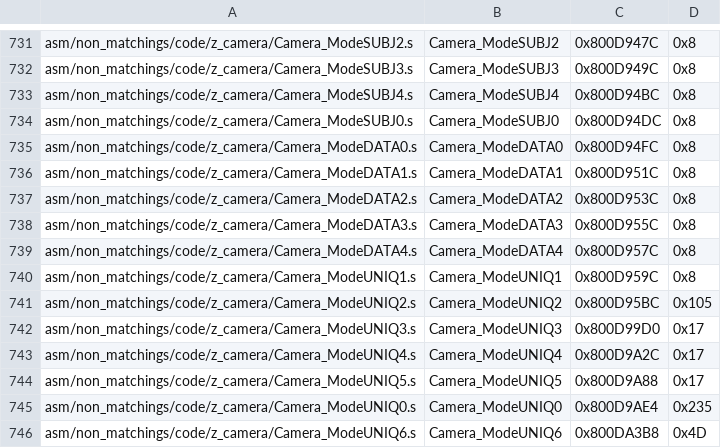
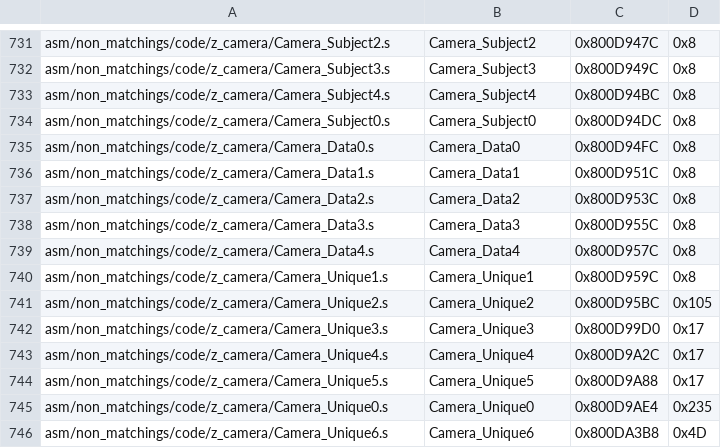
Before and after one commit to swunderly/2ship2harkinian-Android, a CSV file: tools/sizes/code_functions.csv, drawn as a sheet; only a part is shown, gaps mark what is left out; the diff covers the shown part only; the diff names each change by its address in the sheet, - before the commit and + after, or states it on an @@ line.

Commit message:
Import Camera Data (#1097)
* import camera data

* cleanup

* easier-to-read cam-hud-visibility

* PR Suggestions

* fix camflag macros

* fix bss

* camera data summary

* small cleanup

* cleanup camera data

* cam data mode enums

```diff
--- a/tools/sizes/code_functions.csv
+++ b/tools/sizes/code_functions.csv
-A731: asm/non_matchings/code/z_camera/Camera_ModeSUBJ2.s
+A731: asm/non_matchings/code/z_camera/Camera_Subject2.s
-B731: Camera_ModeSUBJ2
+B731: Camera_Subject2
-A732: asm/non_matchings/code/z_camera/Camera_ModeSUBJ3.s
+A732: asm/non_matchings/code/z_camera/Camera_Subject3.s
-B732: Camera_ModeSUBJ3
+B732: Camera_Subject3
-A733: asm/non_matchings/code/z_camera/Camera_ModeSUBJ4.s
+A733: asm/non_matchings/code/z_camera/Camera_Subject4.s
-B733: Camera_ModeSUBJ4
+B733: Camera_Subject4
-A734: asm/non_matchings/code/z_camera/Camera_ModeSUBJ0.s
+A734: asm/non_matchings/code/z_camera/Camera_Subject0.s
-B734: Camera_ModeSUBJ0
+B734: Camera_Subject0
-A735: asm/non_matchings/code/z_camera/Camera_ModeDATA0.s
+A735: asm/non_matchings/code/z_camera/Camera_Data0.s
-B735: Camera_ModeDATA0
+B735: Camera_Data0
-A736: asm/non_matchings/code/z_camera/Camera_ModeDATA1.s
+A736: asm/non_matchings/code/z_camera/Camera_Data1.s
-B736: Camera_ModeDATA1
+B736: Camera_Data1
-A737: asm/non_matchings/code/z_camera/Camera_ModeDATA2.s
+A737: asm/non_matchings/code/z_camera/Camera_Data2.s
-B737: Camera_ModeDATA2
+B737: Camera_Data2
-A738: asm/non_matchings/code/z_camera/Camera_ModeDATA3.s
+A738: asm/non_matchings/code/z_camera/Camera_Data3.s
-B738: Camera_ModeDATA3
+B738: Camera_Data3
-A739: asm/non_matchings/code/z_camera/Camera_ModeDATA4.s
+A739: asm/non_matchings/code/z_camera/Camera_Data4.s
-B739: Camera_ModeDATA4
+B739: Camera_Data4
-A740: asm/non_matchings/code/z_camera/Camera_ModeUNIQ1.s
+A740: asm/non_matchings/code/z_camera/Camera_Unique1.s
-B740: Camera_ModeUNIQ1
+B740: Camera_Unique1
-A741: asm/non_matchings/code/z_camera/Camera_ModeUNIQ2.s
+A741: asm/non_matchings/code/z_camera/Camera_Unique2.s
-B741: Camera_ModeUNIQ2
+B741: Camera_Unique2
-A742: asm/non_matchings/code/z_camera/Camera_ModeUNIQ3.s
+A742: asm/non_matchings/code/z_camera/Camera_Unique3.s
-B742: Camera_ModeUNIQ3
+B742: Camera_Unique3
-A743: asm/non_matchings/code/z_camera/Camera_ModeUNIQ4.s
+A743: asm/non_matchings/code/z_camera/Camera_Unique4.s
-B743: Camera_ModeUNIQ4
+B743: Camera_Unique4
-A744: asm/non_matchings/code/z_camera/Camera_ModeUNIQ5.s
+A744: asm/non_matchings/code/z_camera/Camera_Unique5.s
-B744: Camera_ModeUNIQ5
+B744: Camera_Unique5
-A745: asm/non_matchings/code/z_camera/Camera_ModeUNIQ0.s
+A745: asm/non_matchings/code/z_camera/Camera_Unique0.s
-B745: Camera_ModeUNIQ0
+B745: Camera_Unique0
-A746: asm/non_matchings/code/z_camera/Camera_ModeUNIQ6.s
+A746: asm/non_matchings/code/z_camera/Camera_Unique6.s
-B746: Camera_ModeUNIQ6
+B746: Camera_Unique6
```
Also changed, not shown: 110 edited cells elsewhere in this file, 12 other files.
